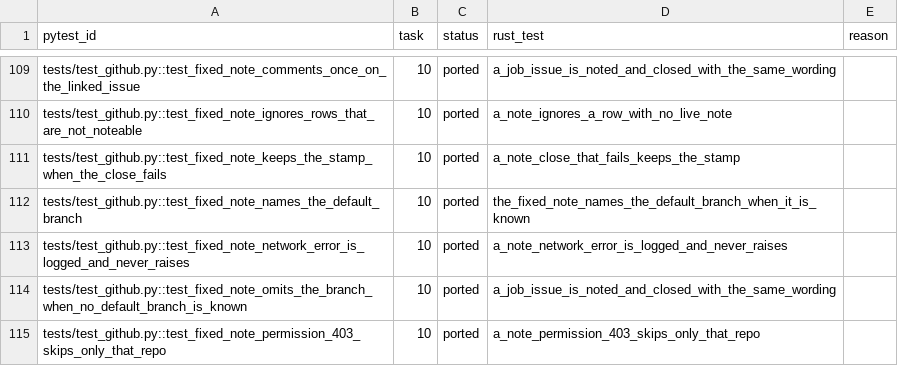
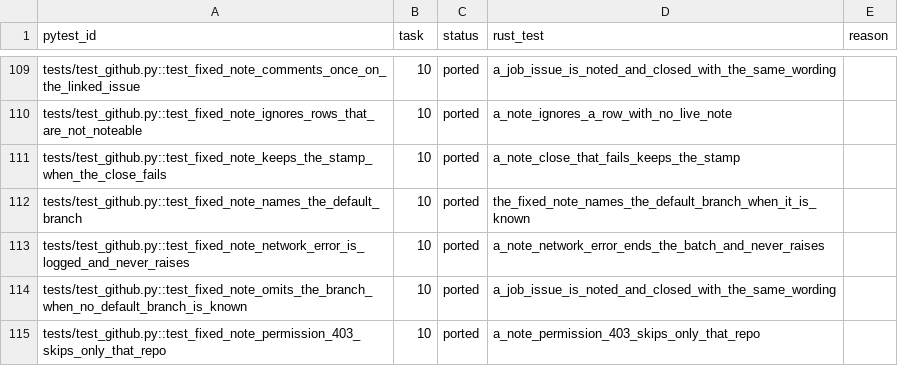
Before and after one commit to andrewthetechie/flakeradar, a CSV file: docs/plans/rust-rewrite/test-manifest.csv, drawn as a sheet; only a part is shown, gaps mark what is left out.

```diff
--- a/docs/plans/rust-rewrite/test-manifest.csv
+++ b/docs/plans/rust-rewrite/test-manifest.csv
@@ -112,3 +112,3 @@ tests/test_github.py::test_fixed_note_keeps_the_stamp_when_the_close_fails,10,po
 tests/test_github.py::test_fixed_note_names_the_default_branch,10,ported,the_fixed_note_names_the_default_branch_when_it_is_known,
-tests/test_github.py::test_fixed_note_network_error_is_logged_and_never_raises,10,ported,a_note_network_error_is_logged_and_never_raises,
+tests/test_github.py::test_fixed_note_network_error_is_logged_and_never_raises,10,ported,a_note_network_error_ends_the_batch_and_never_raises,
 tests/test_github.py::test_fixed_note_omits_the_branch_when_no_default_branch_is_known,10,ported,a_job_issue_is_noted_and_closed_with_the_same_wording,
```
Also changed, not shown: 8 other files.
